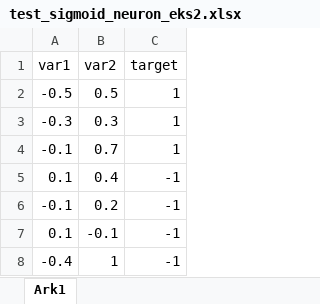
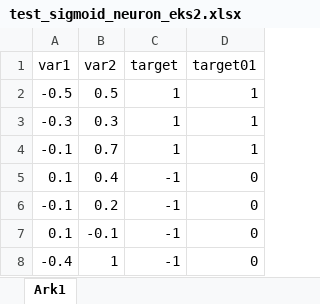
Before and after one commit to aalborg-intelligence/old-website, an Excel workbook: materialer/sigmoid_neuron/_Geogebra/test_sigmoid_neuron_eks2.xlsx, sheet Ark1, drawn as a sheet; values as stored, in another font and other column widths than the file's, no borders; the diff names each change by its address in the sheet, - before the commit and + after, or states it on an @@ line.

Commit message:
Videre med sigmoid neuron. OBS! Eksemplet skal ændres.

```diff
--- a/materialer/sigmoid_neuron/_Geogebra/test_sigmoid_neuron_eks2.xlsx (sheet Ark1)
+++ b/materialer/sigmoid_neuron/_Geogebra/test_sigmoid_neuron_eks2.xlsx (sheet Ark1)
+column D (target01), rows 2-8: 1 | 1 | 1 | 0 | 0 | 0 | 0
```
Also changed, not shown: materialer/sigmoid_neuron/_Geogebra/test_sigmoid_neuron_eks1.xlsx, materialer/sigmoid_neuron/_Geogebra/test_sigmoid_neuron_eks3.xlsx, 26 other files.
